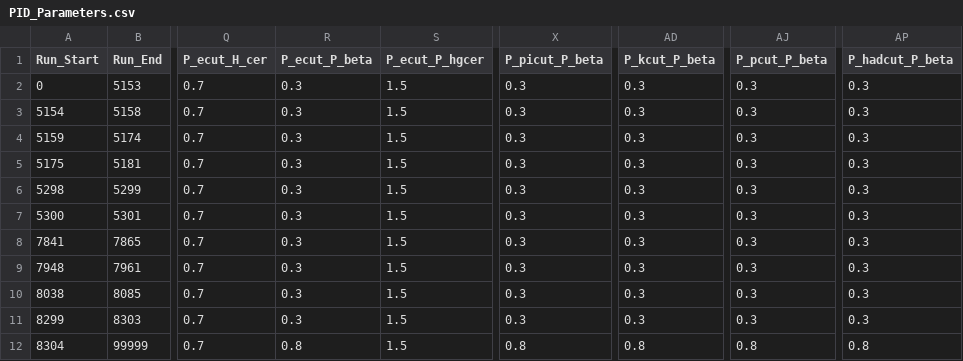
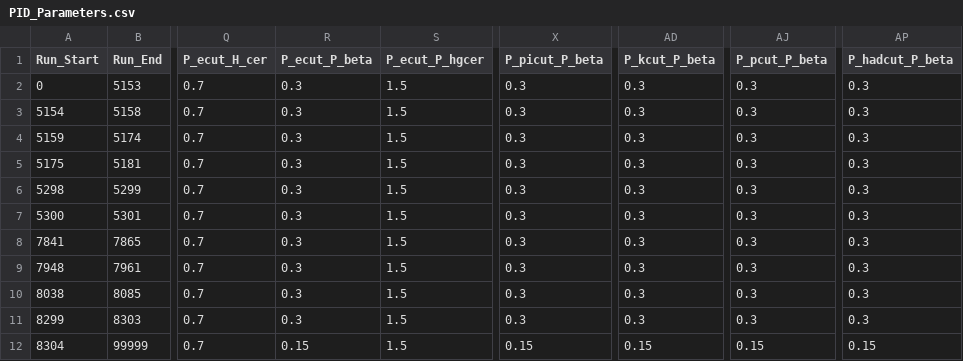
Before and after one commit to JeffersonLab/UTIL_PION, a CSV file: DB/PARAM/PID_Parameters.csv, drawn as a sheet; only a part is shown, gaps mark what is left out; the diff names each change by its address in the sheet, - before the commit and + after, or states it on an @@ line.

```diff
--- a/DB/PARAM/PID_Parameters.csv
+++ b/DB/PARAM/PID_Parameters.csv
-R12 (P_ecut_P_beta): 0.8
+R12 (P_ecut_P_beta): 0.15
-X12 (P_picut_P_beta): 0.8
+X12 (P_picut_P_beta): 0.15
-AD12 (P_kcut_P_beta): 0.8
+AD12 (P_kcut_P_beta): 0.15
-AJ12 (P_pcut_P_beta): 0.8
+AJ12 (P_pcut_P_beta): 0.15
-AP12 (P_hadcut_P_beta): 0.8
+AP12 (P_hadcut_P_beta): 0.15
```
Also changed, not shown: runlist_pionLT_2021.csv, 13 other files.
